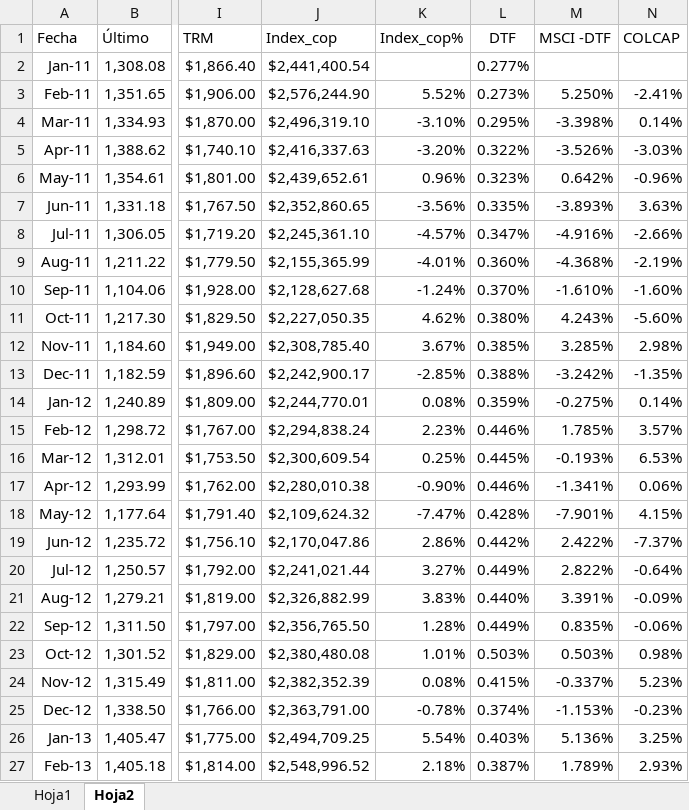
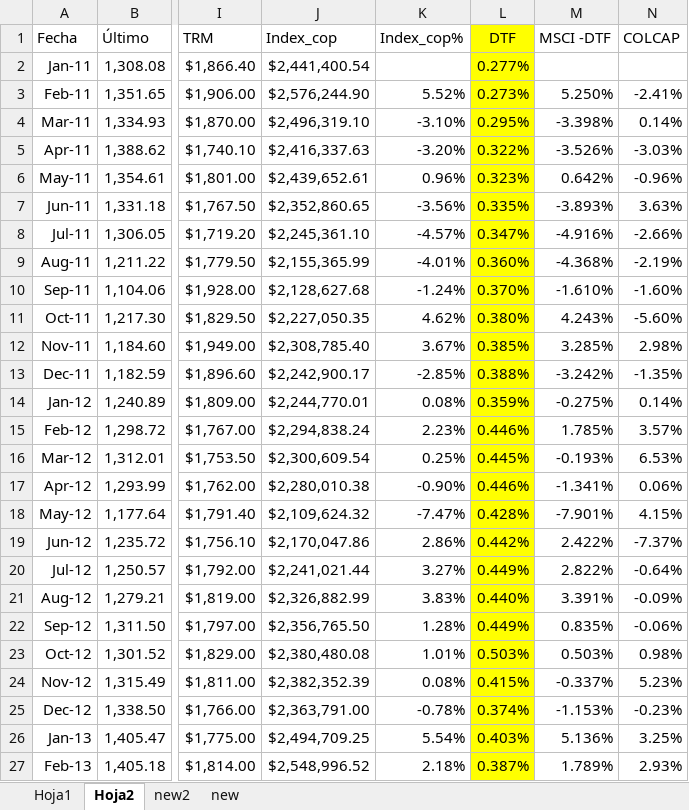
Before and after one commit to CorredorManuel/final-project, an Excel workbook: retornos_fondos.xlsx, sheet Hoja2, drawn as a sheet; only a part is shown, gaps mark what is left out; values as stored, in another font and other column widths than the file's, no borders; the diff covers the shown part only; the diff names each change by its address in the sheet, - before the commit and + after, or states it on an @@ line.

```diff
--- a/retornos_fondos.xlsx (sheet Hoja2)
+++ b/retornos_fondos.xlsx (sheet Hoja2)
+sheet tab: new2
+sheet tab: new
-L1:L27 fill: none
+L1:L27 fill: #FFFF00
```
Also changed, not shown: 11 added rows and cell formats elsewhere in this sheet, sheet Hoja1, 1 other file.
